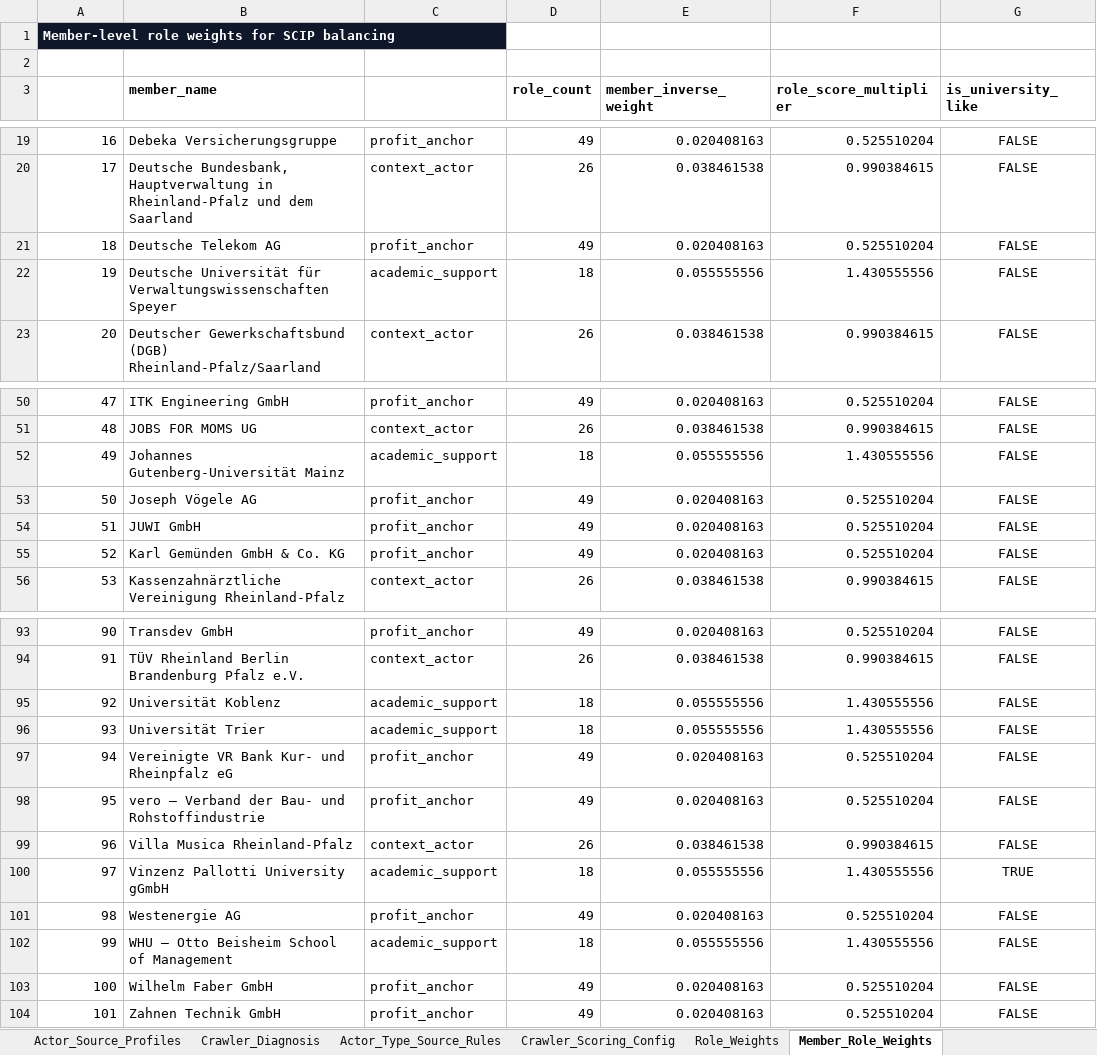
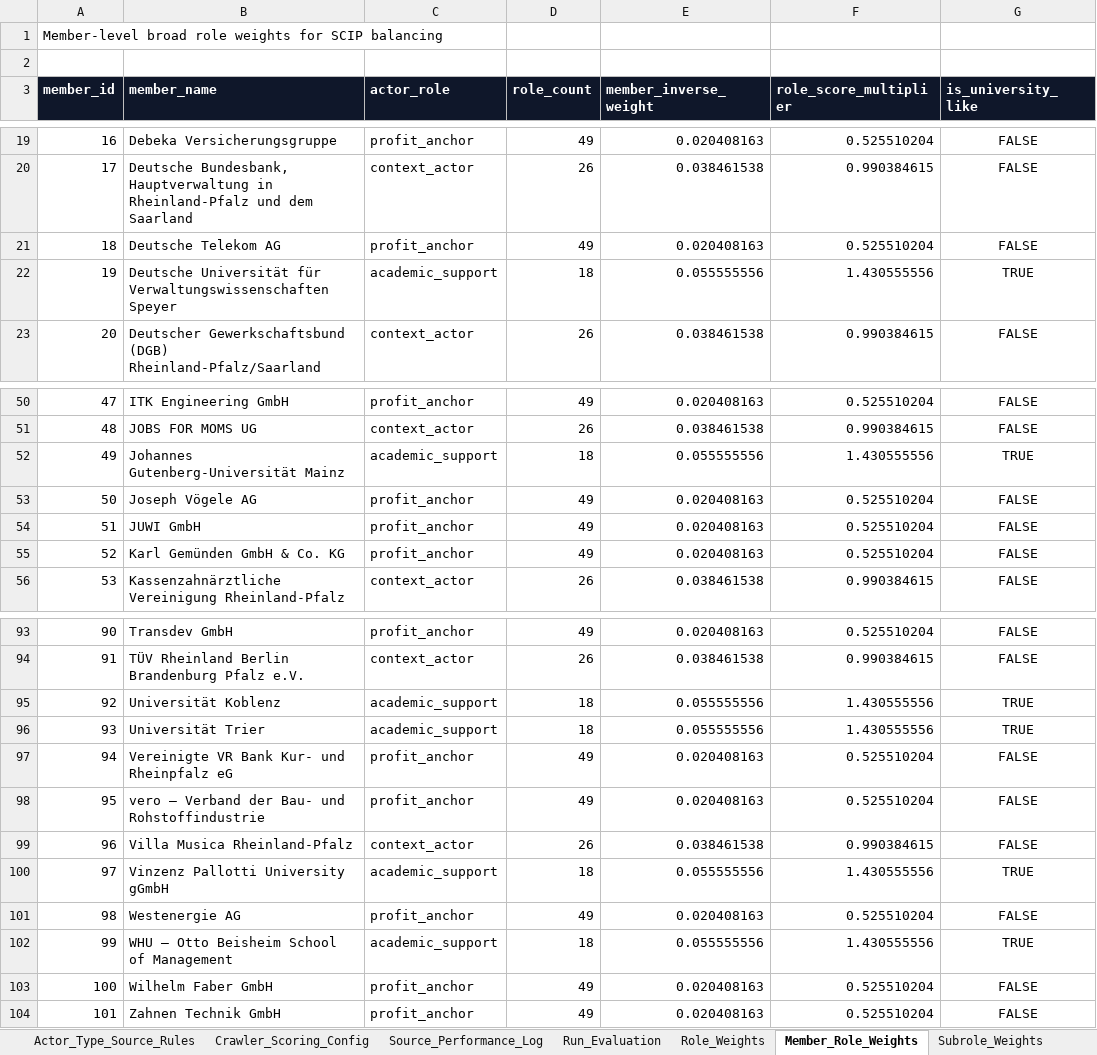
Before and after one commit to memaria48-sudo/expert-funicular, an Excel workbook: zirp(3).xlsx, sheet Member_Role_Weights, drawn as a sheet; only a part is shown, gaps mark what is left out; values as stored, in another font and other column widths than the file's, no borders; the diff names each change by its address in the sheet, - before the commit and + after, or states it on an @@ line.

Commit message:
Add subrole constraints to ZIRP SCIP model

```diff
--- a/zirp(3).xlsx (sheet Member_Role_Weights)
+++ b/zirp(3).xlsx (sheet Member_Role_Weights)
+sheet tab: Source_Performance_Log
+sheet tab: Run_Evaluation
+sheet tab: Subrole_Weights
-A1 (member_id): Member-level role weights…
+A1 (member_id): Member-level broad role weights…
@@ A1 fill: #0F172A → none, bold: on → off, text colour: #FFFFFF → black @@
-A3:G3 fill: none
+A3:G3 fill: #0F172A
-B3 text colour: black
+B3 text colour: #FFFFFF
-D3:G3 text colour: black
+D3:G3 text colour: #FFFFFF
-G22 (is_university_like): FALSE
+G22 (is_university_like): TRUE
-G52 (is_university_like): FALSE
+G52 (is_university_like): TRUE
-G95:G96 (is_university_like): FALSE
+G95:G96 (is_university_like): TRUE
-G102 (is_university_like): FALSE
+G102 (is_university_like): TRUE
```
Also changed, not shown: sheet Candidate_Role_Balance, sheet Candidate_Patterns, sheet Actor_Source_Profiles, sheet Role_Weights, sheet InfoBox_Keyword_Radar, sheet All_ZIRP_Members, other sheet tabs, 1 other file.
